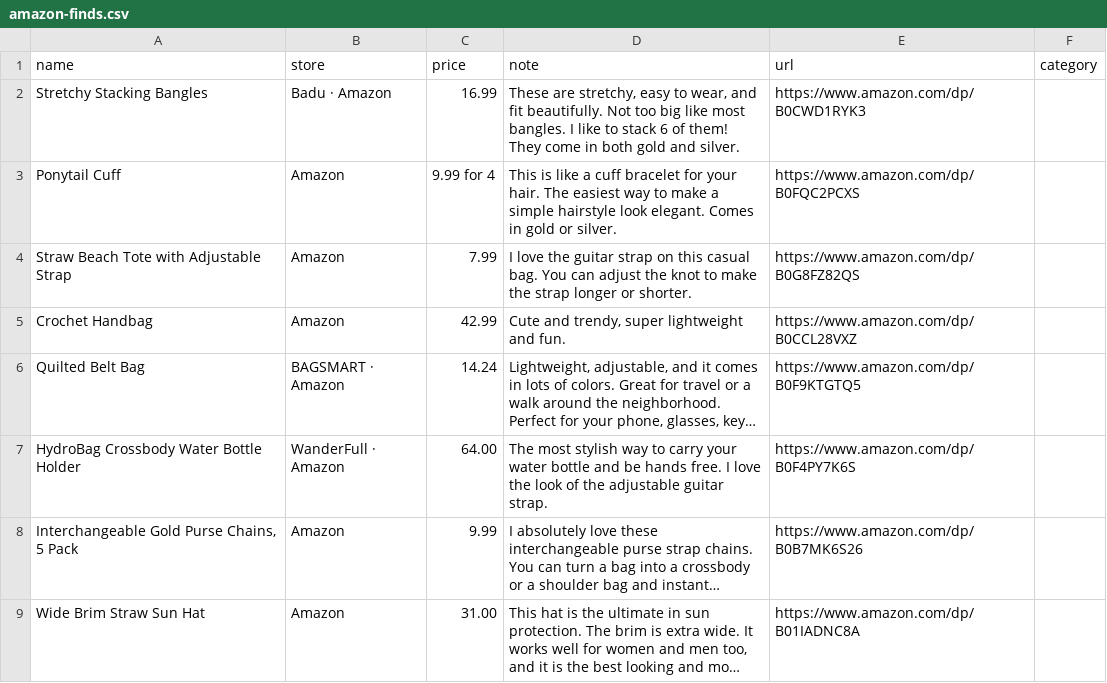
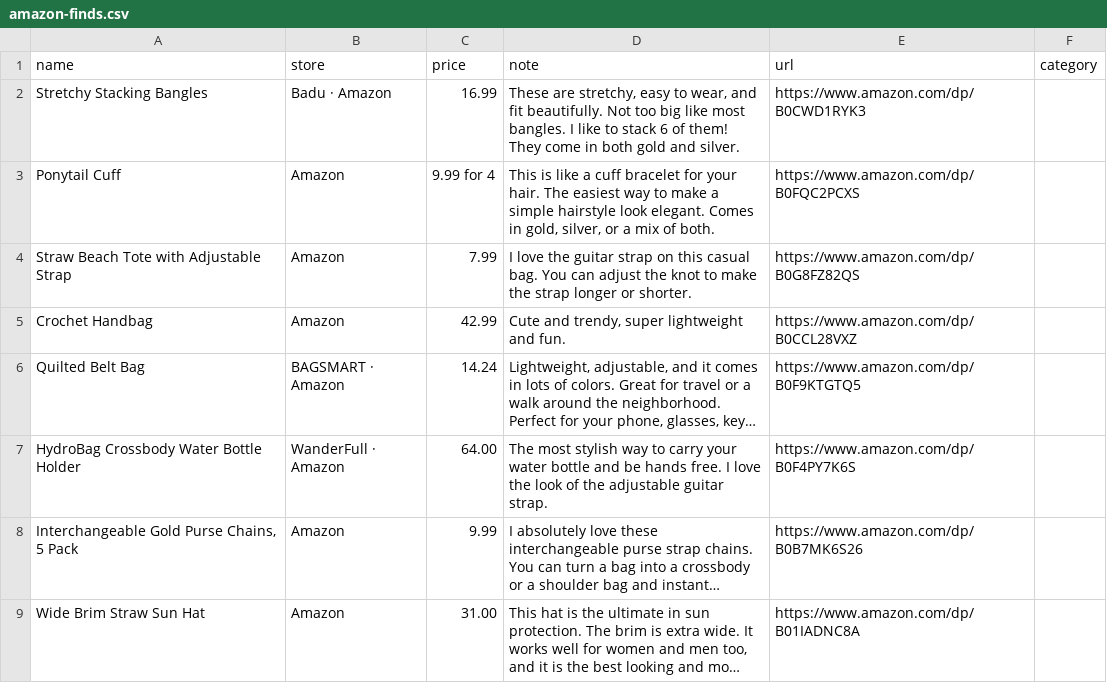
Before and after one commit to StyleStarApp/stylestar-app, a CSV file: data/amazon-finds.csv, drawn as a sheet; only a part is shown; long unchanged cells end in ….

```diff
--- a/data/amazon-finds.csv
+++ b/data/amazon-finds.csv
@@ -2,3 +2,3 @@ name,store,price,note,url,category
 Stretchy Stacking Bangles,Badu · Amazon,16.99,"These are stretchy, easy to wear, and fit beautifully. Not too big like most bangles. I like to stack 6 of them! They come in both gold and silver.",https://www.amazon.com/dp/B0CWD1RYK3,
-Ponytail Cuff,Amazon,9.99 for 4,This is like a cuff bracelet for your hair. The easiest way to make a simple hairstyle look elegant. Comes in gold or silver.,https://www.amazon.com/dp/B0FQC2PCXS,
+Ponytail Cuff,Amazon,9.99 for 4,"This is like a cuff bracelet for your hair. The easiest way to make a simple hairstyle look elegant. Comes in gold, silver, or a mix of both.",https://www.amazon.com/dp/B0FQC2PCXS,
 Straw Beach Tote with Adjustable Strap,Amazon,7.99,I love the guitar strap on this casual bag. You can adjust the knot to make the strap longer or shorter.,https://www.amazon.com/dp/B0G8FZ82QS,
```
Also changed, not shown: 2 other files.
